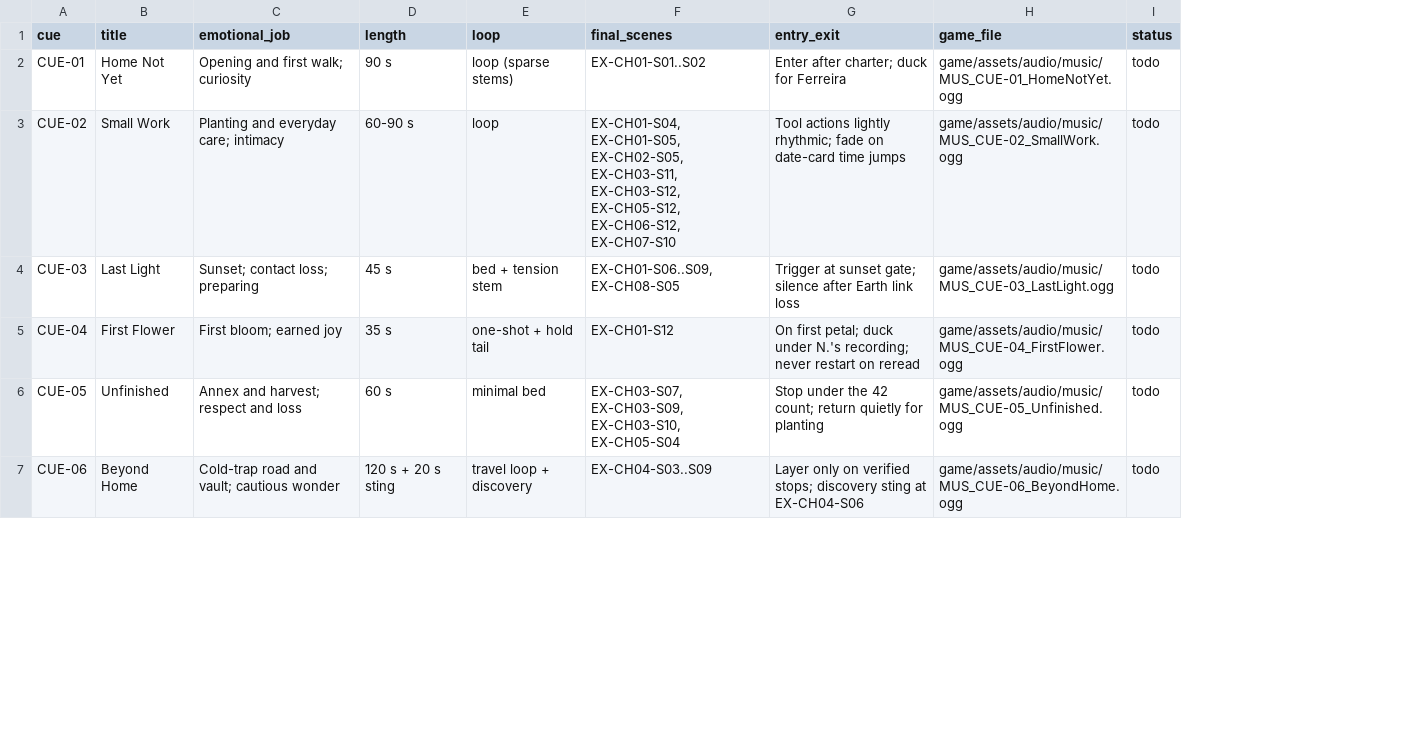
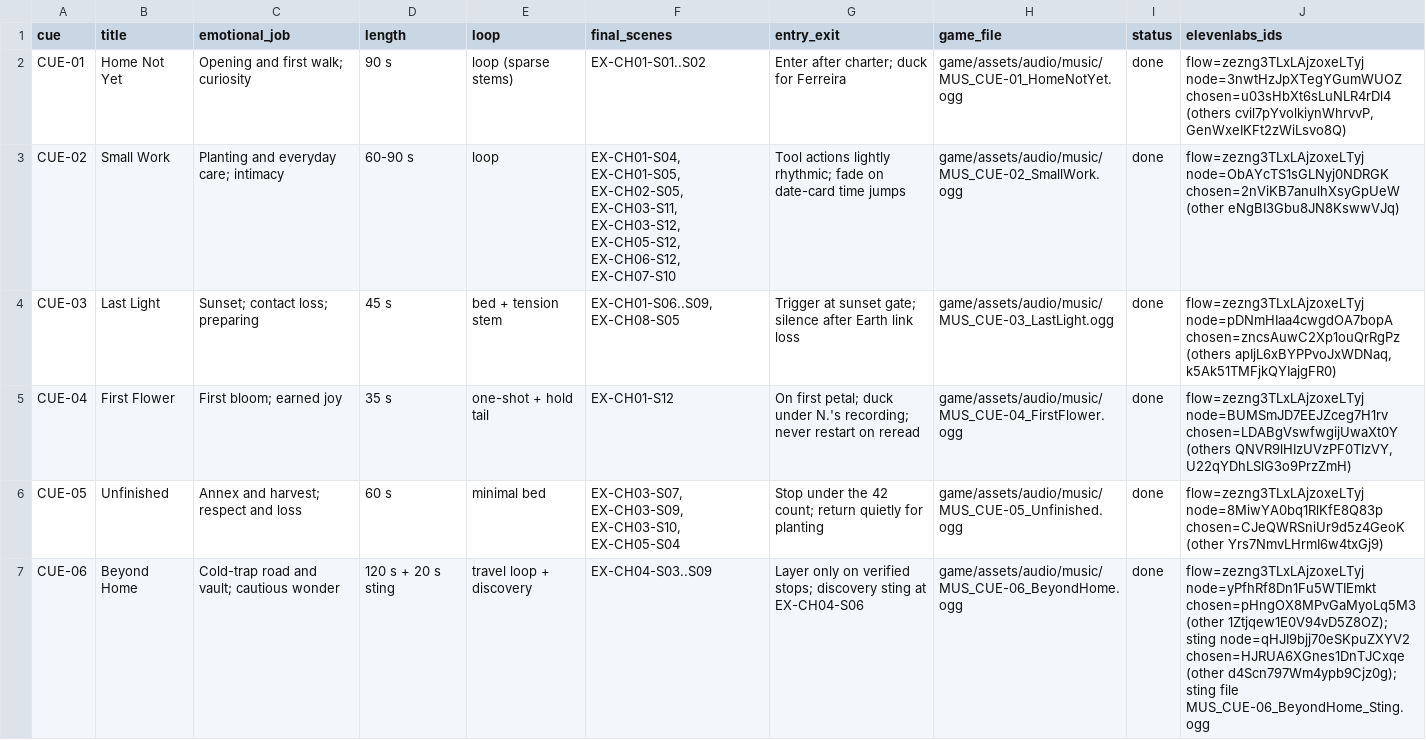
Before and after one commit to SadManQT/nasa-space-apps-2026, a CSV file: production/audio/music_cues.csv, drawn as a sheet; only a part is shown; the diff covers the shown part only; the diff names each change by its address in the sheet, - before the commit and + after, or states it on an @@ line.

Commit message:
feat: score CUE-01 to CUE-12 (16 files incl. CUE-09 stems, CUE-06 sting, credits version)
Task: M1-15 and the music of M3-3S..M3-8S. ElevenLabs eleven_music_v2_5 instrumental, flow zezng3TLxLAjzoxeLTyj; loops crossfaded, -18 LUFS Vorbis; picks and listening notes in production/review/music_review.md.

```diff
--- a/production/audio/music_cues.csv
+++ b/production/audio/music_cues.csv
+column J (elevenlabs_ids), rows 2-7: flow=zezng3TLxLAjzoxeLTyj node=3nwtHzJpXTegYGumWUOZ chosen=u03sHbXt6sLuNLR4rDl4 (others cvil7pYvolkiynWhrvvP, GenWxeIKFt2zWiLsvo8Q) | flow=zezng3TLxLAjzoxeLTyj node=ObAYcTS1sGLNyj0NDRGK chosen=2nViKB7anulhXsyGpUeW (other eNgBI3Gbu8JN8KswwVJq) | flow=zezng3TLxLAjzoxeLTyj node=pDNmHIaa4cwgdOA7bopA chosen=zncsAuwC2Xp1ouQrRgPz (others apIjL6xBYPPvoJxWDNaq, k5Ak51TMFjkQYIajgFR0) | flow=zezng3TLxLAjzoxeLTyj node=BUMSmJD7EEJZceg7H1rv chosen=LDABgVswfwgijUwaXt0Y (others QNVR9lHIzUVzPF0TIzVY, U22qYDhLSlG3o9PrzZmH) | flow=zezng3TLxLAjzoxeLTyj node=8MiwYA0bq1RlKfE8Q83p chosen=CJeQWRSniUr9d5z4GeoK (other Yrs7NmvLHrmI6w4txGj9) | flow=zezng3TLxLAjzoxeLTyj node=yPfhRf8Dn1Fu5WTIEmkt chosen=pHngOX8MPvGaMyoLq5M3 (other 1Ztjqew1E0V94vD5Z8OZ); sting node=qHJI9bjj70eSKpuZXYV2 chosen=HJRUA6XGnes1DnTJCxqe (other d4Scn797Wm4ypb9Cjz0g); sting file MUS_CUE-06_BeyondHome_Sting.ogg
-I2:I7 (status): todo
+I2:I7 (status): done
```
Also changed, not shown: 6 edited cells elsewhere in this file, 39 other files.
